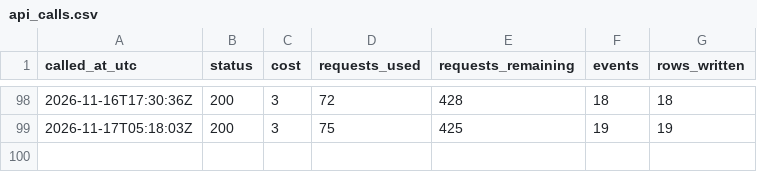
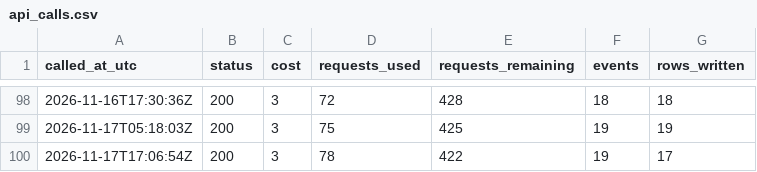
Before and after one commit to straf10/675hoops-Euroleague-Analytics, a CSV file: odds/api_calls.csv, drawn as a sheet; only a part is shown, gaps mark what is left out.

```diff
--- a/odds/api_calls.csv
+++ b/odds/api_calls.csv
@@ -99 +99,2 @@ called_at_utc,status,cost,requests_used,requests_remaining,events,rows_written
 2026-11-17T05:18:03Z,200,3,75,425,19,19
+2026-11-17T17:06:54Z,200,3,78,422,19,17
```
Also changed, not shown: odds/euroleague_2026-27.csv, 1 other file.
